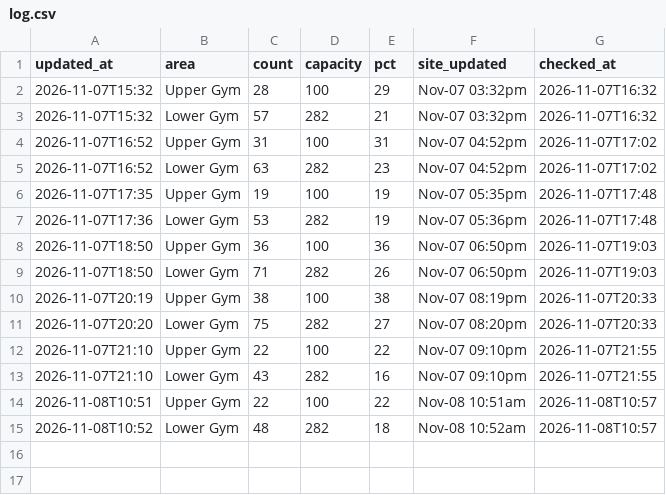
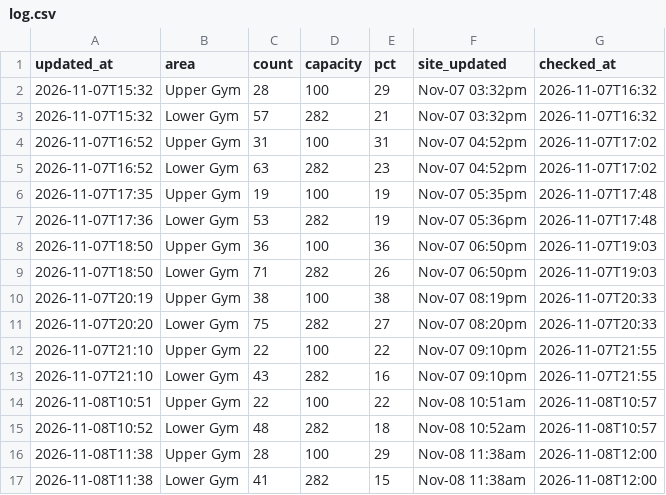
Before and after one commit to sharktide0/corec-tracker, a CSV file: docs/log.csv, drawn as a sheet.

Commit message:
log 17:00

```diff
--- a/docs/log.csv
+++ b/docs/log.csv
@@ -15 +15,3 @@ updated_at,area,count,capacity,pct,site_updated,checked_at
 2026-11-08T10:52,Lower Gym,48,282,18,Nov-08 10:52am,2026-11-08T10:57
+2026-11-08T11:38,Upper Gym,28,100,29,Nov-08 11:38am,2026-11-08T12:00
+2026-11-08T11:38,Lower Gym,41,282,15,Nov-08 11:38am,2026-11-08T12:00
```
